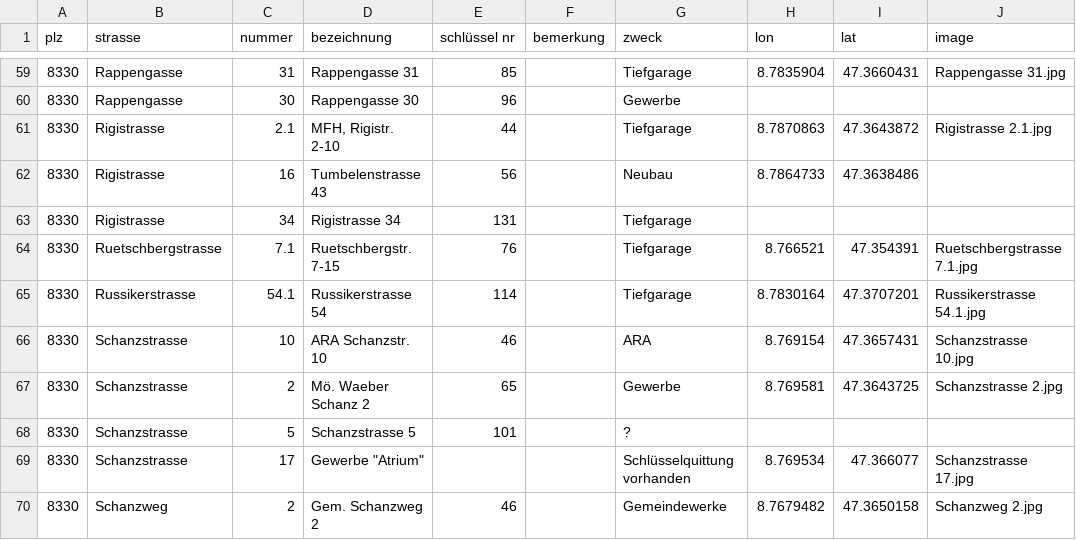
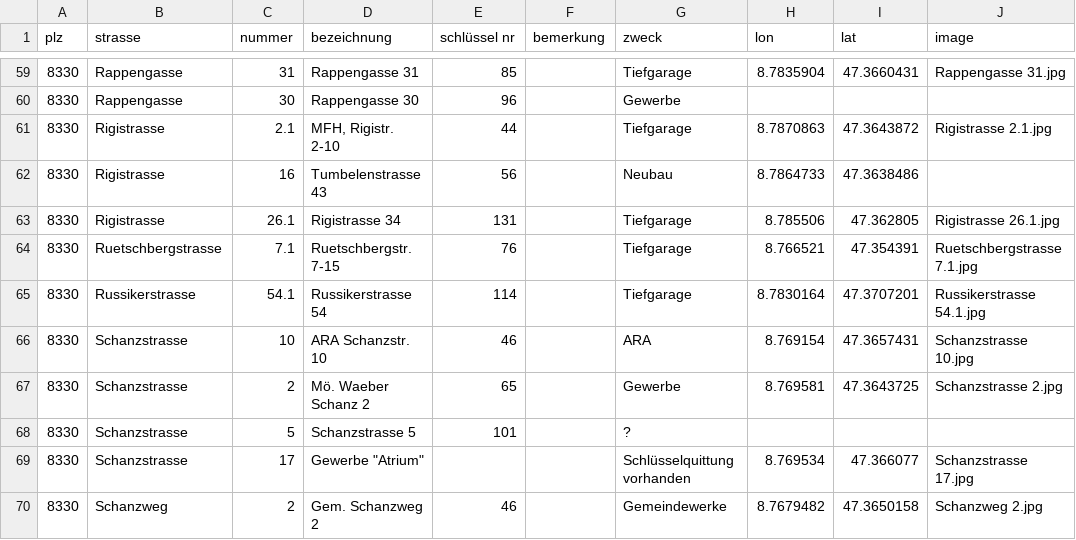
Before and after one commit to loeti82/firemap, a CSV file: key.csv, drawn as a sheet; only a part is shown, gaps mark what is left out.

Commit message:
add rigistrasse 26.1

```diff
--- a/key.csv
+++ b/key.csv
@@ -62,3 +62,3 @@
 8330;Rigistrasse;16;Tumbelenstrasse 43;56;;Neubau  ;8.7864733;47.3638486;
-8330;Rigistrasse;34;Rigistrasse 34;131;;Tiefgarage;;;
+8330;Rigistrasse;26.1;Rigistrasse 34;131;;Tiefgarage;8.785506;47.362805;Rigistrasse 26.1.jpg
 8330;Ruetschbergstrasse;7.1;Ruetschbergstr. 7-15;76;;Tiefgarage;8.766521;47.354391;Ruetschbergstrasse 7.1.jpg
```
Also changed, not shown: 1 other file.
